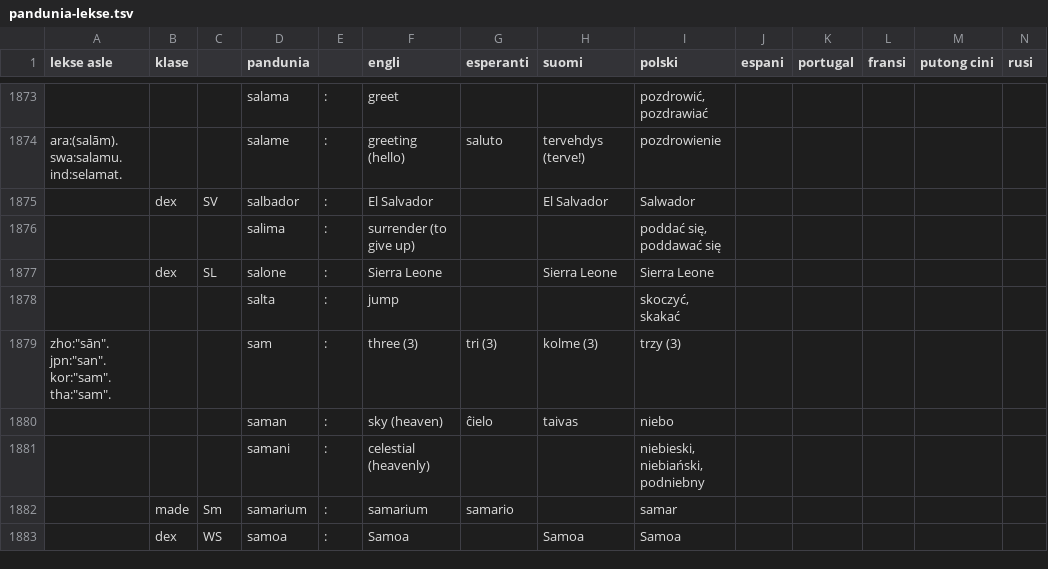
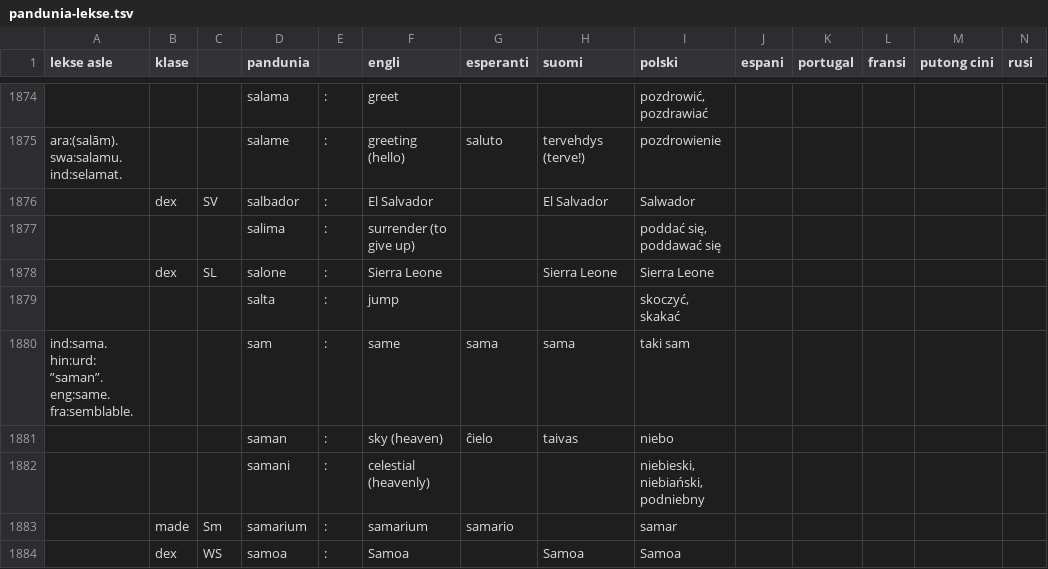
Before and after one commit to barumau/pandunia, a TSV file: pandunia-lekse.tsv, drawn as a sheet; only a part is shown, gaps mark what is left out; removed rows and columns are numbered as before the commit, all else as after; rows hold the shown columns only; the diff covers the shown part only; the diff names each change by its address in the sheet, - before the commit and + after, or states it on an @@ line.

```diff
--- a/pandunia-lekse.tsv
+++ b/pandunia-lekse.tsv
-row 1879: zho:"sān". jpn:"san". kor:"sam". tha:"sam". |  |  | sam | : | three (3) | tri (3) | kolme (3) | trzy (3)
+row 1880: ind:sama. hin:urd: ”saman”. eng:same. fra:semblable. |  |  | sam | : | same | sama | sama | taki sam
```
Also changed, not shown: 11 added rows, 9 removed rows and 10 edited cells elsewhere in this file, 13 other files.
